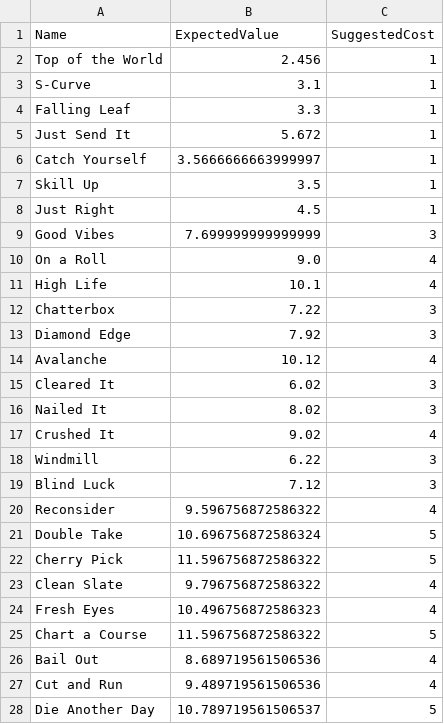
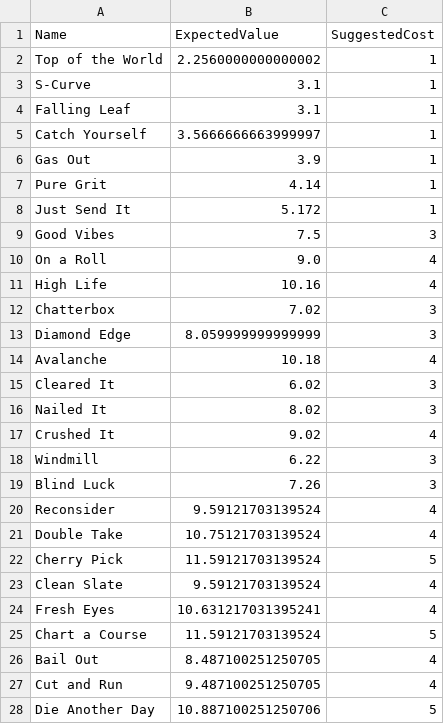
Before and after one commit to Mshnik/JustSendIt, a TSV file: src/main/resources/com/redpup/justsendit/model/shop/skill/skill_cards_computed.tsv, drawn as a sheet; only a part is shown; the diff covers the shown part only.

```diff
--- a/src/main/resources/com/redpup/justsendit/model/shop/skill/skill_cards_computed.tsv
+++ b/src/main/resources/com/redpup/justsendit/model/shop/skill/skill_cards_computed.tsv
@@ -1,15 +1,15 @@
 Name	ExpectedValue	SuggestedCost
-Top of the World	2.456	1
+Top of the World	2.2560000000000002	1
 S-Curve	3.1	1
-Falling Leaf	3.3	1
-Just Send It	5.672	1
+Falling Leaf	3.1	1
 Catch Yourself	3.5666666663999997	1
-Skill Up	3.5	1
-Just Right	4.5	1
-Good Vibes	7.699999999999999	3
+Gas Out	3.9	1
+Pure Grit	4.14	1
+Just Send It	5.172	1
+Good Vibes	7.5	3
 On a Roll	9.0	4
-High Life	10.1	4
-Chatterbox	7.22	3
-Diamond Edge	7.92	3
-Avalanche	10.12	4
+High Life	10.16	4
+Chatterbox	7.02	3
+Diamond Edge	8.059999999999999	3
+Avalanche	10.18	4
 Cleared It	6.02	3
@@ -18,11 +18,11 @@ Crushed It	9.02	4
 Windmill	6.22	3
-Blind Luck	7.12	3
-Reconsider	9.596756872586322	4
-Double Take	10.696756872586324	5
-Cherry Pick	11.596756872586322	5
-Clean Slate	9.796756872586322	4
-Fresh Eyes	10.496756872586323	4
-Chart a Course	11.596756872586322	5
-Bail Out	8.689719561506536	4
-Cut and Run	9.489719561506536	4
-Die Another Day	10.789719561506537	5
+Blind Luck	7.26	3
+Reconsider	9.59121703139524	4
+Double Take	10.75121703139524	4
+Cherry Pick	11.59121703139524	5
+Clean Slate	9.59121703139524	4
+Fresh Eyes	10.631217031395241	4
+Chart a Course	11.59121703139524	5
+Bail Out	8.487100251250705	4
+Cut and Run	9.487100251250705	4
+Die Another Day	10.887100251250706	5
```
Also changed, not shown: 3 added rows, 3 removed rows and 53 edited cells elsewhere in this file, 3 other files.
